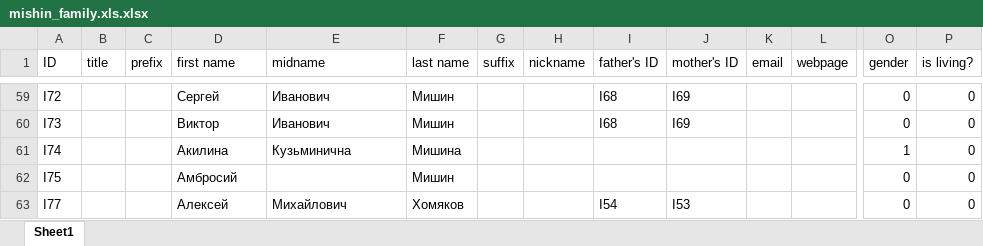
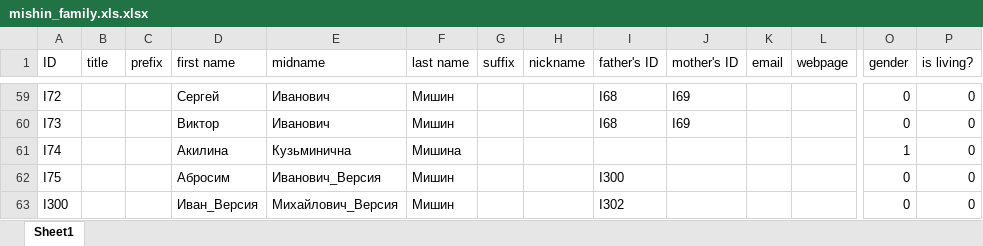
Before and after one commit to mishin/Ftree-heroku, an Excel workbook: mishin_family.xls.xlsx, sheet Sheet1, drawn as a sheet; only a part is shown, gaps mark what is left out; the shorter side is filled out with more unchanged rows; values as stored, in another font and other column widths than the file's, no borders; charts and pictures not drawn; rows hold the shown columns only; the diff covers the shown part only; the diff names each change by its address in the sheet, - before the commit and + after, or states it on an @@ line.

```diff
--- a/mishin_family.xls.xlsx (sheet Sheet1)
+++ b/mishin_family.xls.xlsx (sheet Sheet1)
-D62 (first name): Амбросий
+D62 (first name): Абросим
-E62 (midname): (empty)
+E62 (midname): Иванович_Версия
-I62 (father's ID): (empty)
+I62 (father's ID): I300
+row 63: I300 |  |  | Иван_Версия | Михайлович_Версия | Мишин |  |  | I302 |  |  |  | 0 | 0
```
Also changed, not shown: 5 added rows and 2 edited cells elsewhere in this sheet, 6 other files.
